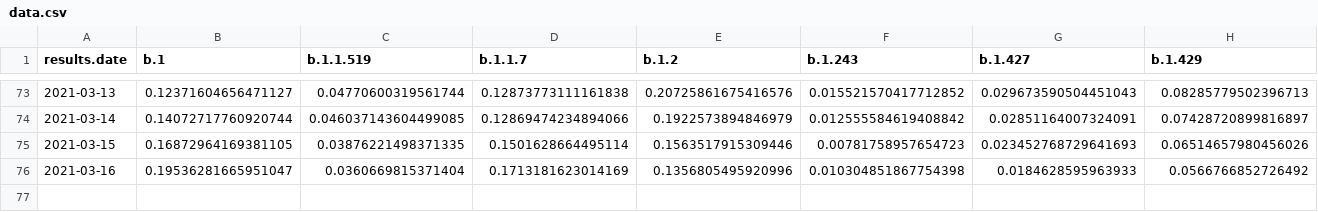
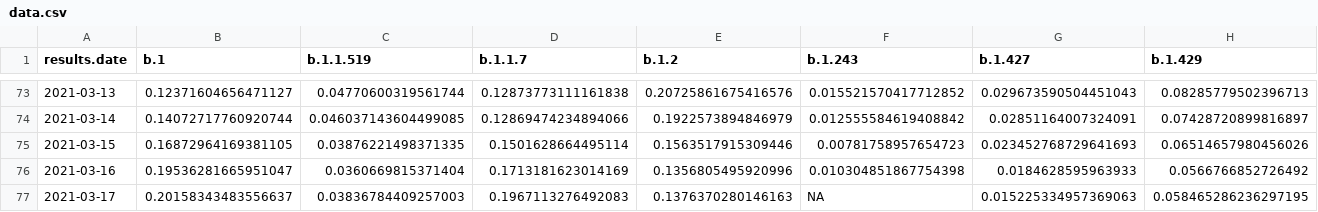
Before and after one commit to will-r-chase/covid_variant_scraper, a CSV file: data-raw/data.csv, drawn as a sheet; only a part is shown, gaps mark what is left out; rows hold the shown columns only; the diff names each change by its address in the sheet, - before the commit and + after, or states it on an @@ line.

```diff
--- a/data-raw/data.csv
+++ b/data-raw/data.csv
+row 77: 2021-03-17 | 0.20158343483556637 | 0.03836784409257003 | 0.1967113276492083 | 0.1376370280146163 | NA | 0.015225334957369063 | 0.058465286236297195
```
